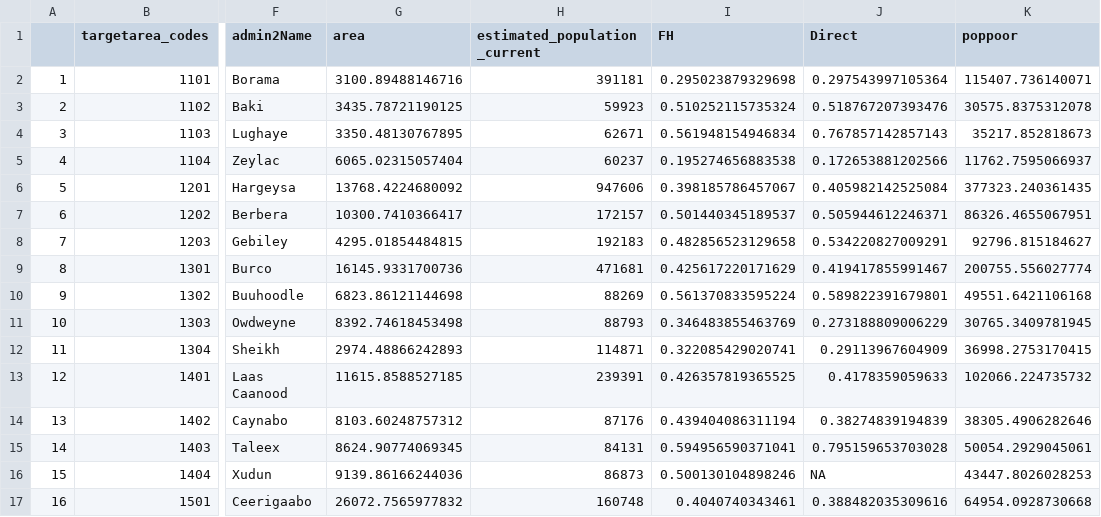
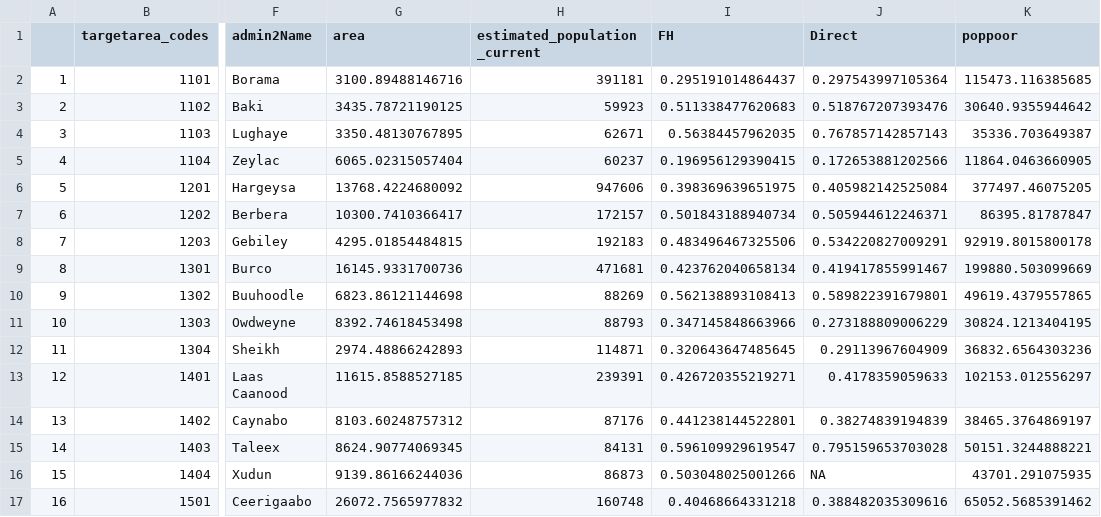
Before and after one commit to SSA-Statistical-Team-Projects/somPovMap, a CSV file: data-clean/ebp_results/povertymap_som.csv, drawn as a sheet; only a part is shown, gaps mark what is left out; the diff covers the shown part only; the diff names each change by its address in the sheet, - before the commit and + after, or states it on an @@ line.

```diff
--- a/data-clean/ebp_results/povertymap_som.csv
+++ b/data-clean/ebp_results/povertymap_som.csv
-I2 (FH): 0.295023879329698
+I2 (FH): 0.295191014864437
-K2 (poppoor): 115407.736140071
+K2 (poppoor): 115473.116385685
-I3 (FH): 0.510252115735324
+I3 (FH): 0.511338477620683
-K3 (poppoor): 30575.8375312078
+K3 (poppoor): 30640.9355944642
-I4 (FH): 0.561948154946834
+I4 (FH): 0.56384457962035
-K4 (poppoor): 35217.852818673
+K4 (poppoor): 35336.703649387
-I5 (FH): 0.195274656883538
+I5 (FH): 0.196956129390415
-K5 (poppoor): 11762.7595066937
+K5 (poppoor): 11864.0463660905
-I6 (FH): 0.398185786457067
+I6 (FH): 0.398369639651975
-K6 (poppoor): 377323.240361435
+K6 (poppoor): 377497.46075205
-I7 (FH): 0.501440345189537
+I7 (FH): 0.501843188940734
-K7 (poppoor): 86326.4655067951
+K7 (poppoor): 86395.81787847
-I8 (FH): 0.482856523129658
+I8 (FH): 0.483496467325506
-K8 (poppoor): 92796.815184627
+K8 (poppoor): 92919.8015800178
-I9 (FH): 0.425617220171629
+I9 (FH): 0.423762040658134
-K9 (poppoor): 200755.556027774
+K9 (poppoor): 199880.503099669
-I10 (FH): 0.561370833595224
+I10 (FH): 0.562138893108413
-K10 (poppoor): 49551.6421106168
+K10 (poppoor): 49619.4379557865
-I11 (FH): 0.346483855463769
+I11 (FH): 0.347145848663966
-K11 (poppoor): 30765.3409781945
+K11 (poppoor): 30824.1213404195
-I12 (FH): 0.322085429020741
+I12 (FH): 0.320643647485645
-K12 (poppoor): 36998.2753170415
+K12 (poppoor): 36832.6564303236
-I13 (FH): 0.426357819365525
+I13 (FH): 0.426720355219271
-K13 (poppoor): 102066.224735732
+K13 (poppoor): 102153.012556297
-I14 (FH): 0.439404086311194
+I14 (FH): 0.441238144522801
-K14 (poppoor): 38305.4906282646
+K14 (poppoor): 38465.3764869197
-I15 (FH): 0.594956590371041
+I15 (FH): 0.596109929619547
-K15 (poppoor): 50054.2929045061
+K15 (poppoor): 50151.3244888221
-I16 (FH): 0.500130104898246
+I16 (FH): 0.503048025001266
-K16 (poppoor): 43447.8026028253
+K16 (poppoor): 43701.291075935
-I17 (FH): 0.4040740343461
+I17 (FH): 0.40468664331218
-K17 (poppoor): 64954.0928730668
+K17 (poppoor): 65052.5685391462
```
Also changed, not shown: 116 edited cells elsewhere in this file, data-clean/ebp_results/fh_model_not_admin2.csv, data-clean/ebp_results/povmap_benchmark.csv, 5 other files.
